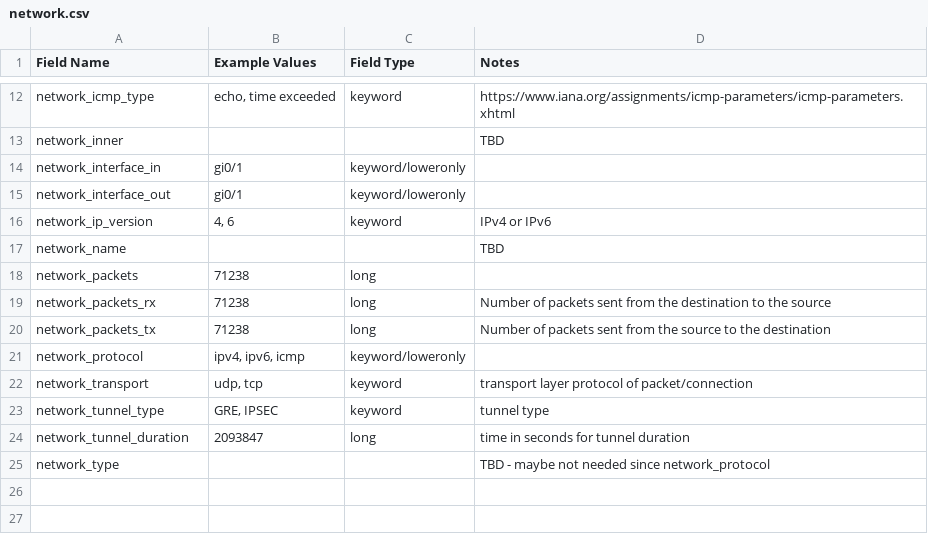
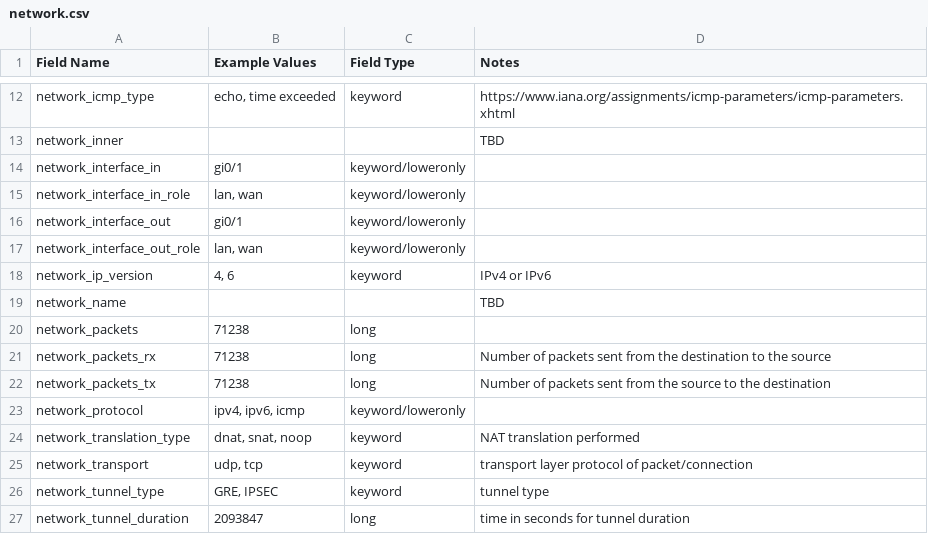
Before and after one commit to Graylog2/graylog-schema, a CSV file: source/schema/entities/network.csv, drawn as a sheet; only a part is shown, gaps mark what is left out; the shorter side is filled out with more unchanged rows.

Commit message:
Update network.csv
Add network translation type and interface role type.

```diff
--- a/source/schema/entities/network.csv
+++ b/source/schema/entities/network.csv
@@ -14,3 +14,5 @@
 "network_interface_in","gi0/1","keyword/loweronly",
+"network_interface_in_role","lan, wan","keyword/loweronly",
 "network_interface_out","gi0/1","keyword/loweronly",
+"network_interface_out_role","lan, wan","keyword/loweronly",
 "network_ip_version","4, 6","keyword","IPv4 or IPv6"
@@ -21,2 +23,3 @@
 "network_protocol","ipv4, ipv6, icmp","keyword/loweronly",
+"network_translation_type","dnat, snat, noop","keyword","NAT translation performed"
 "network_transport","udp, tcp","keyword","transport layer protocol of packet/connection"
```
